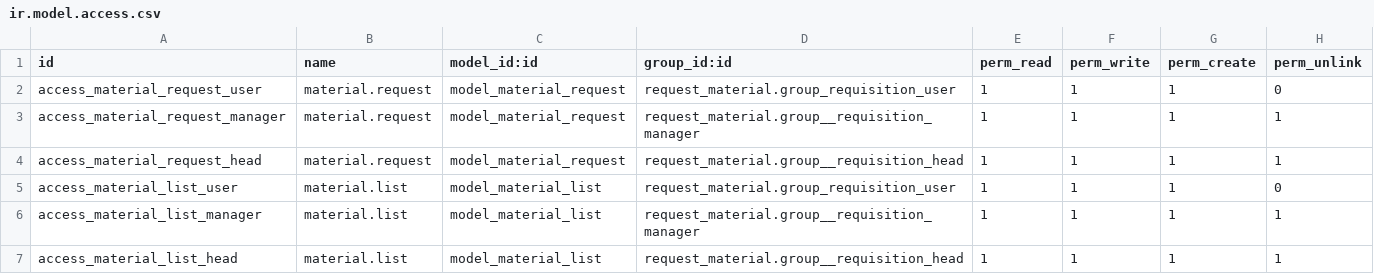
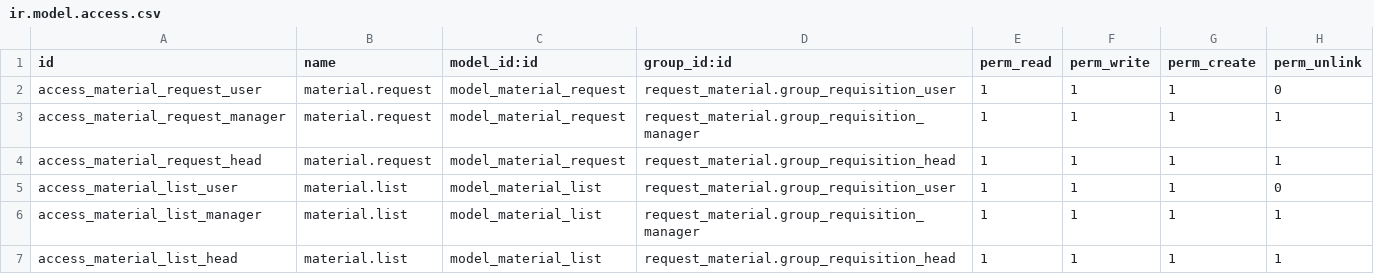
Before and after one commit to abhisheket/OdooBasic, a CSV file: request_material/security/ir.model.access.csv, drawn as a sheet.

Commit message:
Add security rules and groups. Modify fields.

```diff
--- a/request_material/security/ir.model.access.csv
+++ b/request_material/security/ir.model.access.csv
@@ -2,6 +2,6 @@ id,name,model_id:id,group_id:id,perm_read,perm_write,perm_create,perm_unlink
 access_material_request_user,material.request,model_material_request,request_material.group_requisition_user,1,1,1,0
-access_material_request_manager,material.request,model_material_request,request_material.group__requisition_manager,1,1,1,1
-access_material_request_head,material.request,model_material_request,request_material.group__requisition_head,1,1,1,1
+access_material_request_manager,material.request,model_material_request,request_material.group_requisition_manager,1,1,1,1
+access_material_request_head,material.request,model_material_request,request_material.group_requisition_head,1,1,1,1
 access_material_list_user,material.list,model_material_list,request_material.group_requisition_user,1,1,1,0
-access_material_list_manager,material.list,model_material_list,request_material.group__requisition_manager,1,1,1,1
-access_material_list_head,material.list,model_material_list,request_material.group__requisition_head,1,1,1,1
+access_material_list_manager,material.list,model_material_list,request_material.group_requisition_manager,1,1,1,1
+access_material_list_head,material.list,model_material_list,request_material.group_requisition_head,1,1,1,1
```
Also changed, not shown: 3 other files.
